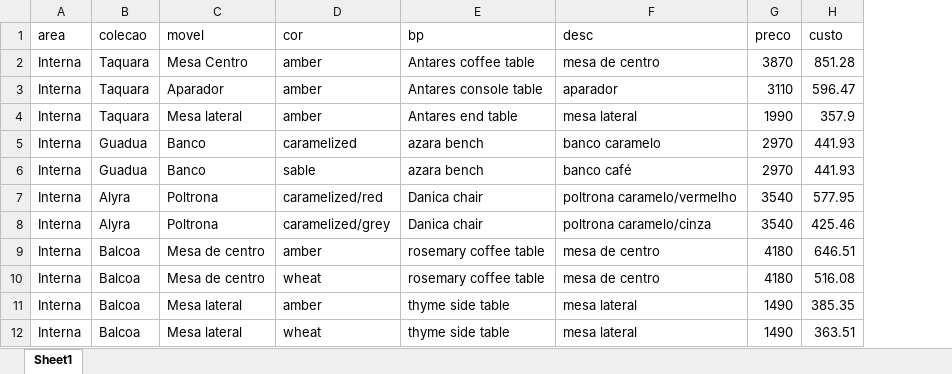
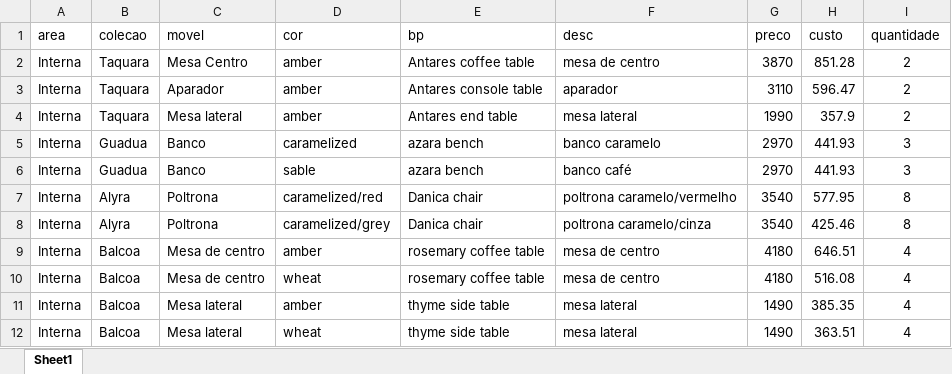
Before and after one commit to RaphaSilvestre/eare-vendas, an Excel workbook: produtos.xlsx, sheet Sheet1, drawn as a sheet; only a part is shown; values as stored, in another font and other column widths than the file's, no borders; the diff names each change by its address in the sheet, - before the commit and + after, or states it on an @@ line.

Commit message:
Produtos com quantidade para estoque

```diff
--- a/produtos.xlsx (sheet Sheet1)
+++ b/produtos.xlsx (sheet Sheet1)
+column I (quantidade), rows 2-12: 2 | 2 | 2 | 3 | 3 | 8 | 8 | 4 | 4 | 4 | 4
```
